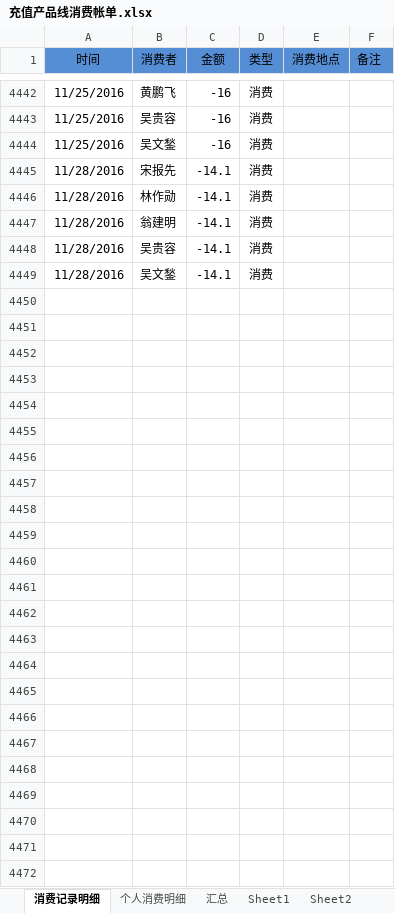
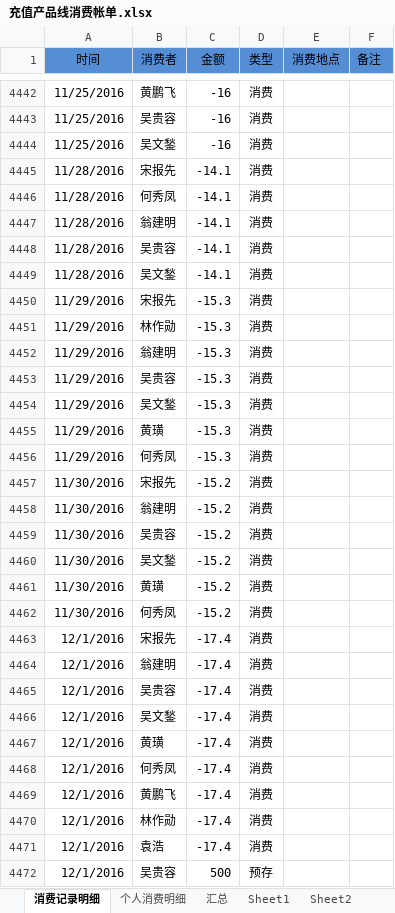
Before and after one commit to junyangren/BillingInfo, an Excel workbook: 充值产品线消费帐单.xlsx, sheet 消费记录明细, drawn as a sheet; only a part is shown, gaps mark what is left out; values as stored, in another font and other column widths than the file's, no borders; conditional formats not drawn; the diff names each change by its address in the sheet, - before the commit and + after, or states it on an @@ line.

```diff
--- a/充值产品线消费帐单.xlsx (sheet 消费记录明细)
+++ b/充值产品线消费帐单.xlsx (sheet 消费记录明细)
-B4446 (消费者): 林作勋
+B4446 (消费者): 何秀凤
+row 4450: 11/29/2016 | 宋报先 | -15.3 | 消费
+row 4451: 11/29/2016 | 林作勋 | -15.3 | 消费
+row 4452: 11/29/2016 | 翁建明 | -15.3 | 消费
+row 4453: 11/29/2016 | 吴贵容 | -15.3 | 消费
+row 4454: 11/29/2016 | 吴文鍫 | -15.3 | 消费
+row 4455: 11/29/2016 | 黄璜 | -15.3 | 消费
+row 4456: 11/29/2016 | 何秀凤 | -15.3 | 消费
+row 4457: 11/30/2016 | 宋报先 | -15.2 | 消费
+row 4458: 11/30/2016 | 翁建明 | -15.2 | 消费
+row 4459: 11/30/2016 | 吴贵容 | -15.2 | 消费
+row 4460: 11/30/2016 | 吴文鍫 | -15.2 | 消费
+row 4461: 11/30/2016 | 黄璜 | -15.2 | 消费
+row 4462: 11/30/2016 | 何秀凤 | -15.2 | 消费
+row 4463: 12/1/2016 | 宋报先 | -17.4 | 消费
+row 4464: 12/1/2016 | 翁建明 | -17.4 | 消费
+row 4465: 12/1/2016 | 吴贵容 | -17.4 | 消费
+row 4466: 12/1/2016 | 吴文鍫 | -17.4 | 消费
+row 4467: 12/1/2016 | 黄璜 | -17.4 | 消费
+row 4468: 12/1/2016 | 何秀凤 | -17.4 | 消费
+row 4469: 12/1/2016 | 黄鹏飞 | -17.4 | 消费
+row 4470: 12/1/2016 | 林作勋 | -17.4 | 消费
+row 4471: 12/1/2016 | 袁浩 | -17.4 | 消费
+row 4472: 12/1/2016 | 吴贵容 | 500 | 预存
```
Also changed, not shown: sheet 个人消费明细, sheet 汇总.
